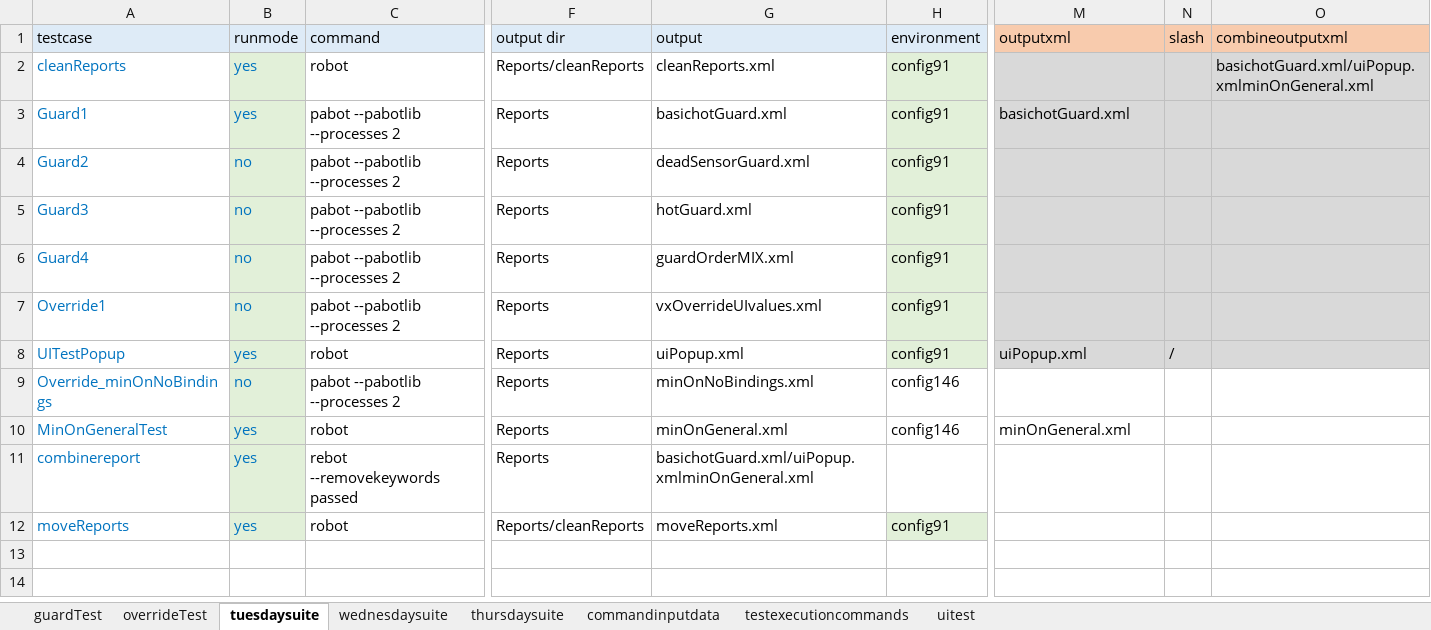
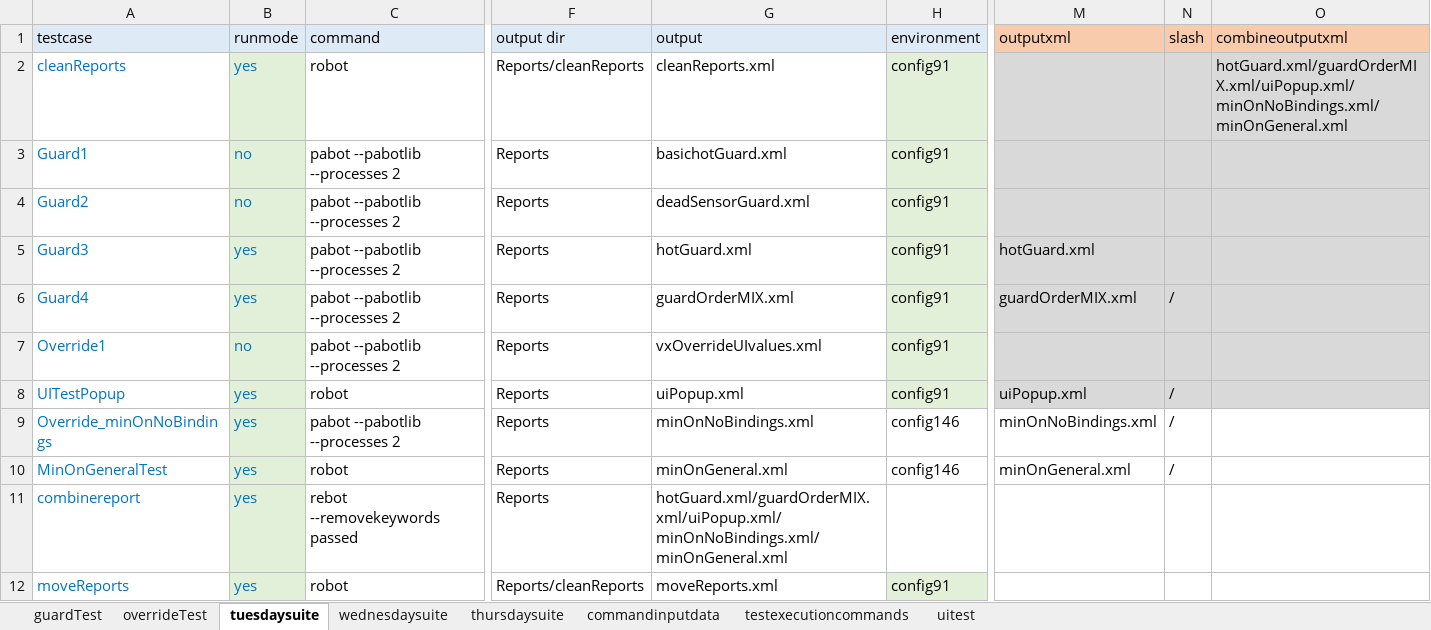
Before and after one commit to ananiac/AuQA, an Excel workbook: Inputs/testInputs.xlsx, sheet tuesdaysuite, drawn as a sheet; only a part is shown, gaps mark what is left out; values as stored, in another font and other column widths than the file's, no borders; the diff names each change by its address in the sheet, - before the commit and + after, or states it on an @@ line.

```diff
--- a/Inputs/testInputs.xlsx (sheet tuesdaysuite)
+++ b/Inputs/testInputs.xlsx (sheet tuesdaysuite)
-O2 (combineoutputxml): basichotGuard.xml/uiPopup.xmlminOnGeneral.xml
+O2 (combineoutputxml): hotGuard.xml/guardOrderMIX.xml/uiPopup.xml/minOnNoBindings.xml/minOnGeneral.xml
-B3 (runmode): yes
+B3 (runmode): no
-M3 (outputxml): basichotGuard.xml
+M3 (outputxml): (empty)
-B5:B6 (runmode): no
+B5:B6 (runmode): yes
-M5 (outputxml): (empty)
+M5 (outputxml): hotGuard.xml
-M6 (outputxml): (empty)
+M6 (outputxml): guardOrderMIX.xml
-N6 (slash): (empty)
+N6 (slash): /
-B9 (runmode): no
+B9 (runmode): yes
-M9 (outputxml): (empty)
+M9 (outputxml): minOnNoBindings.xml
-N9:N10 (slash): (empty)
+N9:N10 (slash): /
-G11 (output): basichotGuard.xml/uiPopup.xmlminOnGeneral.xml
+G11 (output): hotGuard.xml/guardOrderMIX.xml/uiPopup.xml/minOnNoBindings.xml/minOnGeneral.xml
```
Also changed, not shown: sheet thursdaysuite, 2 other files.
